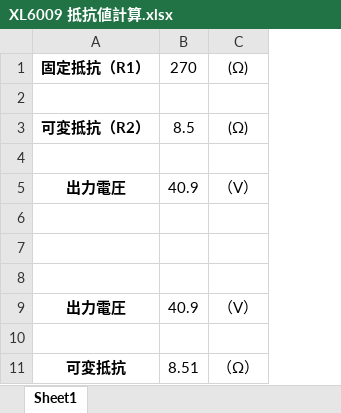
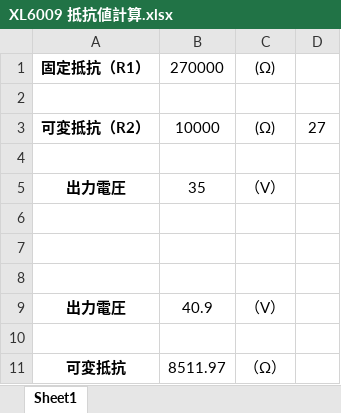
Before and after one commit to nearfactory/2024-TOINIOT2, an Excel workbook: Schematic-PCB/Kicker-20240411/XL6009 抵抗値計算.xlsx, sheet Sheet1, drawn as a sheet; values as stored, in another font and other column widths than the file's, no borders; removed rows and columns are numbered as before the commit, all else as after; the diff names each change by its address in the sheet, - before the commit and + after, or states it on an @@ line.

```diff
--- a/Schematic-PCB/Kicker-20240411/XL6009 抵抗値計算.xlsx (sheet Sheet1)
+++ b/Schematic-PCB/Kicker-20240411/XL6009 抵抗値計算.xlsx (sheet Sheet1)
-column B, rows 1-11: 270 |  | 8.5 |  | 40.9 |  |  |  | 40.9 |  | 8.51
+column B, rows 1-11: 270000 |  | 10000 |  | 35 |  |  |  | 40.9 |  | 8511.97
+column D, row 3: 27
```
Also changed, not shown: 21 other files.
